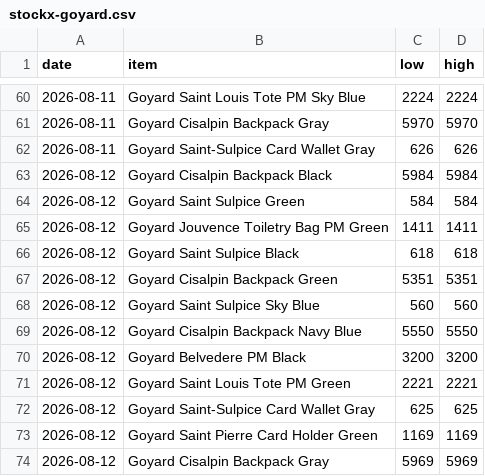
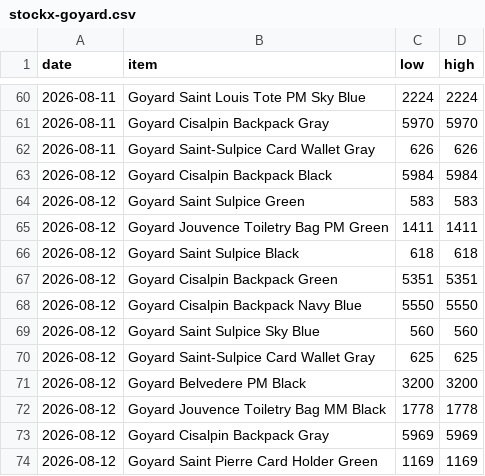
Before and after one commit to elibarzvi/demand-desk, a CSV file: data/exports/stockx-goyard.csv, drawn as a sheet; only a part is shown, gaps mark what is left out.

```diff
--- a/data/exports/stockx-goyard.csv
+++ b/data/exports/stockx-goyard.csv
@@ -63,3 +63,3 @@ date,item,low,high
 2026-08-12,Goyard Cisalpin Backpack Black,5984,5984
-2026-08-12,Goyard Saint Sulpice Green,584,584
+2026-08-12,Goyard Saint Sulpice Green,583,583
 2026-08-12,Goyard Jouvence Toiletry Bag PM Green,1411,1411
@@ -67,8 +67,8 @@ date,item,low,high
 2026-08-12,Goyard Cisalpin Backpack Green,5351,5351
+2026-08-12,Goyard Cisalpin Backpack Navy Blue,5550,5550
 2026-08-12,Goyard Saint Sulpice Sky Blue,560,560
-2026-08-12,Goyard Cisalpin Backpack Navy Blue,5550,5550
+2026-08-12,Goyard Saint-Sulpice Card Wallet Gray,625,625
 2026-08-12,Goyard Belvedere PM Black,3200,3200
-2026-08-12,Goyard Saint Louis Tote PM Green,2221,2221
-2026-08-12,Goyard Saint-Sulpice Card Wallet Gray,625,625
+2026-08-12,Goyard Jouvence Toiletry Bag MM Black,1778,1778
+2026-08-12,Goyard Cisalpin Backpack Gray,5969,5969
 2026-08-12,Goyard Saint Pierre Card Holder Green,1169,1169
-2026-08-12,Goyard Cisalpin Backpack Gray,5969,5969
```
Also changed, not shown: data/exports/ebay.csv, data/exports/fashionphile.csv, 4 other files.
